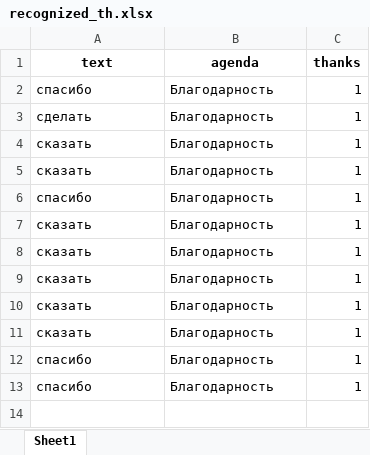
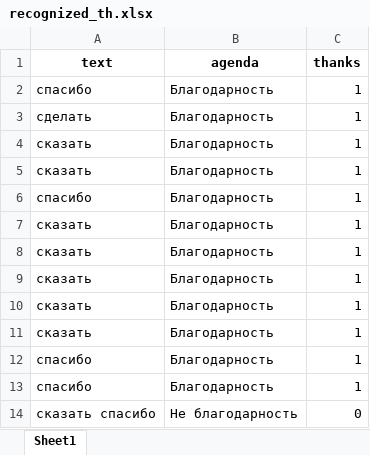
Before and after one commit to maxim-polyakov/MisaTelegramBot, an Excel workbook: recognized_sets/recognized_th.xlsx, sheet Sheet1, drawn as a sheet; values as stored, in another font and other column widths than the file's, no borders; the diff names each change by its address in the sheet, - before the commit and + after, or states it on an @@ line.

```diff
--- a/recognized_sets/recognized_th.xlsx (sheet Sheet1)
+++ b/recognized_sets/recognized_th.xlsx (sheet Sheet1)
+row 14: сказать спасибо | Не благодарность | 0
```
Also changed, not shown: datasets/multyclasesset.xlsx, recognized_sets/non_recognized.xlsx, 13 other files.
